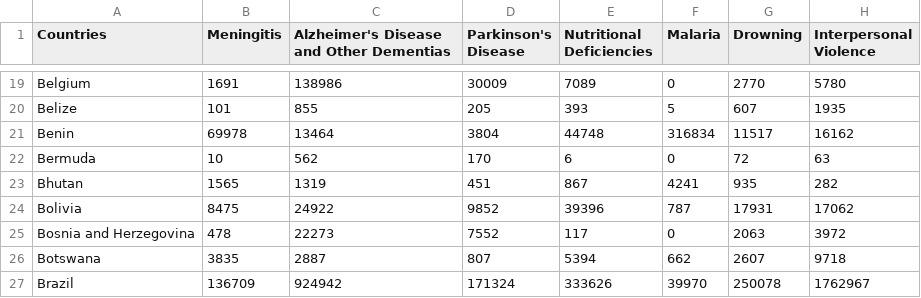
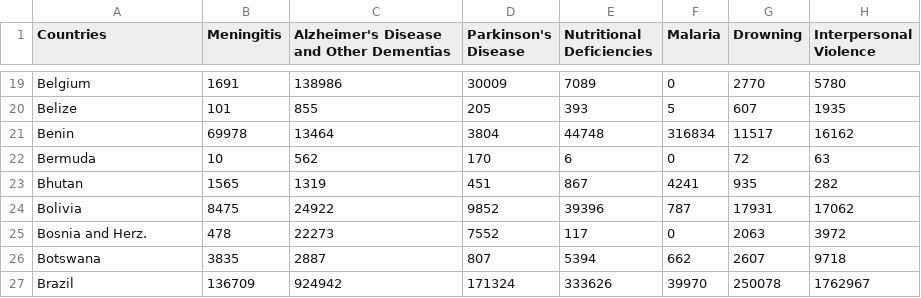
Before and after one commit to zhxnlee/VegaLite_3179, a CSV file: cause_of_deaths.csv, drawn as a sheet; only a part is shown, gaps mark what is left out; the diff names each change by its address in the sheet, - before the commit and + after, or states it on an @@ line.

Commit message:
Update cause_of_deaths.csv

```diff
--- a/cause_of_deaths.csv
+++ b/cause_of_deaths.csv
-A25 (Countries): Bosnia and Herzegovina
+A25 (Countries): Bosnia and Herz.
```
